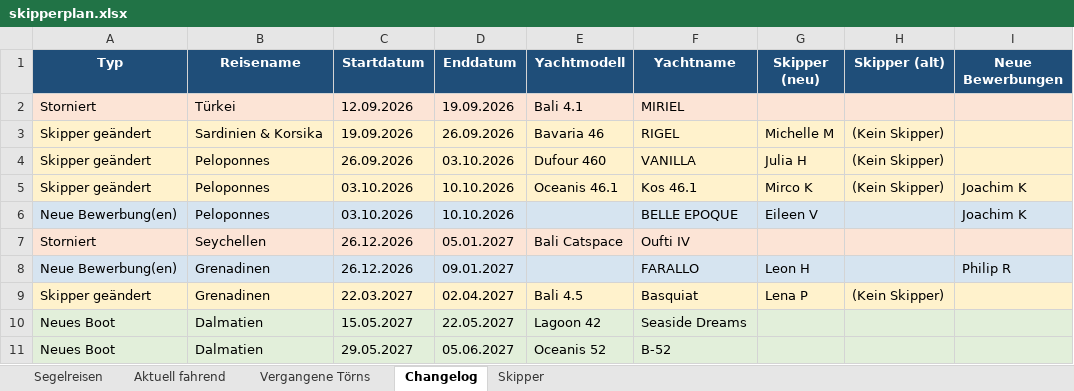
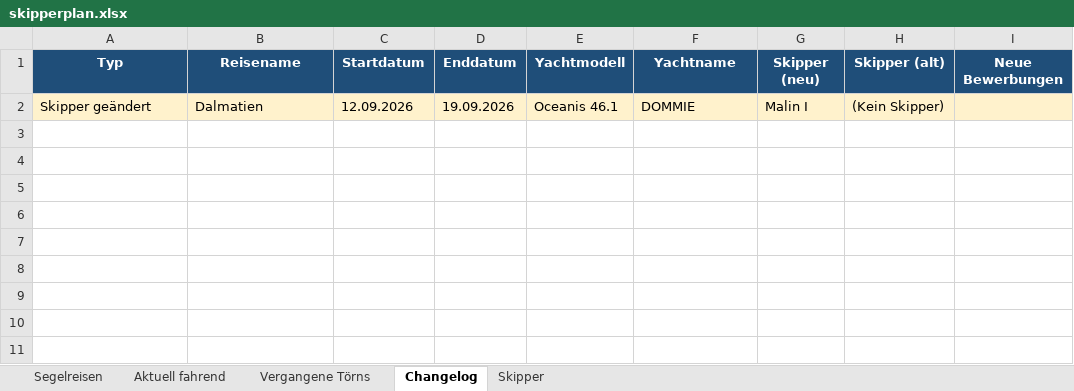
Before and after one commit to WolkeYachting/Skipperplan, an Excel workbook: skipperplan.xlsx, sheet Changelog, drawn as a sheet; values as stored, in another font and other column widths than the file's, no borders; removed rows and columns are numbered as before the commit, all else as after; the diff names each change by its address in the sheet, - before the commit and + after, or states it on an @@ line.

Commit message:
Skipperplan: 10.09.2026 03:01 UTC

```diff
--- a/skipperplan.xlsx (sheet Changelog)
+++ b/skipperplan.xlsx (sheet Changelog)
-row 2: Storniert | Türkei | 12.09.2026 | 19.09.2026 | Bali 4.1 | MIRIEL
-row 3: Skipper geändert | Sardinien & Korsika | 19.09.2026 | 26.09.2026 | Bavaria 46 | RIGEL | Michelle M | (Kein Skipper)
-row 4: Skipper geändert | Peloponnes | 26.09.2026 | 03.10.2026 | Dufour 460 | VANILLA | Julia H | (Kein Skipper)
-B2 (Reisename): Peloponnes
+B2 (Reisename): Dalmatien
-C2 (Startdatum): 03.10.2026
+C2 (Startdatum): 12.09.2026
-D2 (Enddatum): 10.10.2026
+D2 (Enddatum): 19.09.2026
-F2 (Yachtname): Kos 46.1
+F2 (Yachtname): DOMMIE
-G2 (Skipper (neu)): Mirco K
+G2 (Skipper (neu)): Malin I
-I2 (Neue Bewerbungen): Joachim K
+I2 (Neue Bewerbungen): (empty)
-row 6: Neue Bewerbung(en) | Peloponnes | 03.10.2026 | 10.10.2026 |  | BELLE EPOQUE | Eileen V |  | Joachim K
-row 7: Storniert | Seychellen | 26.12.2026 | 05.01.2027 | Bali Catspace | Oufti IV
-row 8: Neue Bewerbung(en) | Grenadinen | 26.12.2026 | 09.01.2027 |  | FARALLO | Leon H |  | Philip R
-row 9: Skipper geändert | Grenadinen | 22.03.2027 | 02.04.2027 | Bali 4.5 | Basquiat | Lena P | (Kein Skipper)
-row 10: Neues Boot | Dalmatien | 15.05.2027 | 22.05.2027 | Lagoon 42 | Seaside Dreams
-row 11: Neues Boot | Dalmatien | 29.05.2027 | 05.06.2027 | Oceanis 52 | B-52
```
Also changed, not shown: sheet Segelreisen, sheet Skipper.
